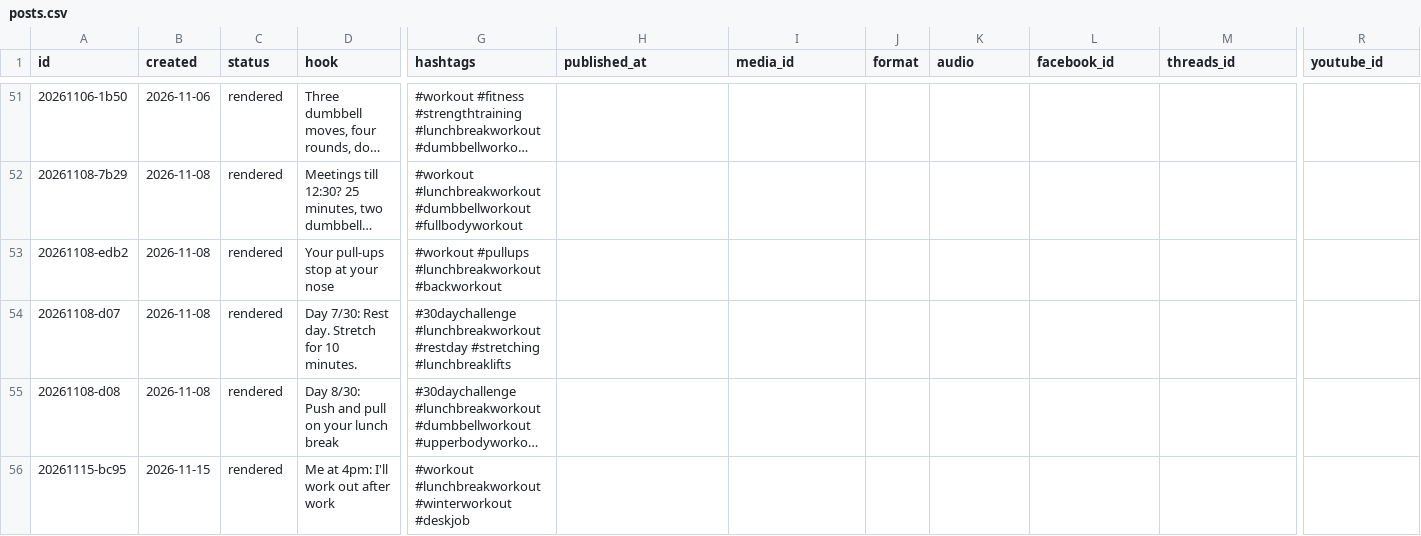
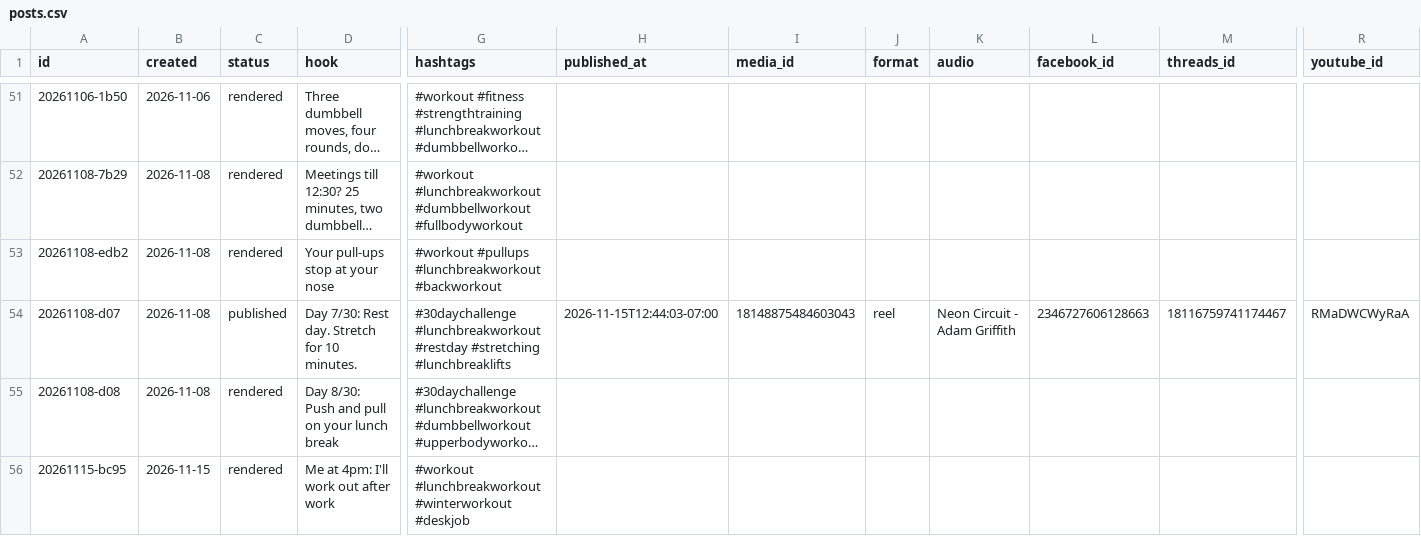
Before and after one commit to lunchbreaklifts/lunch-break-lifts, a CSV file: posts.csv, drawn as a sheet; only a part is shown, gaps mark what is left out; long unchanged cells end in …; the diff names each change by its address in the sheet, - before the commit and + after, or states it on an @@ line.

Commit message:
Published post

```diff
--- a/posts.csv
+++ b/posts.csv
-C54 (status): rendered
+C54 (status): published
-H54 (published_at): (empty)
+H54 (published_at): 2026-11-15T12:44:03-07:00
-I54 (media_id): (empty)
+I54 (media_id): 18148875484603043
-J54 (format): (empty)
+J54 (format): reel
-K54 (audio): (empty)
+K54 (audio): Neon Circuit - Adam Griffith
-L54 (facebook_id): (empty)
+L54 (facebook_id): 2346727606128663
-M54 (threads_id): (empty)
+M54 (threads_id): 18116759741174467
-R54 (youtube_id): (empty)
+R54 (youtube_id): RMaDWCWyRaA
```
Also changed, not shown: 14 other files.
